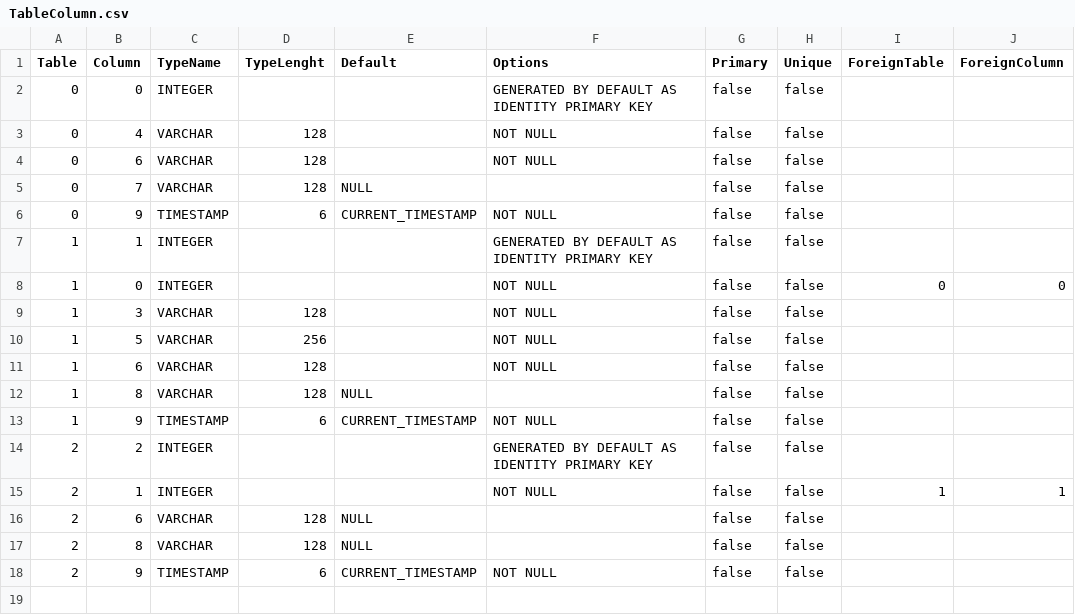
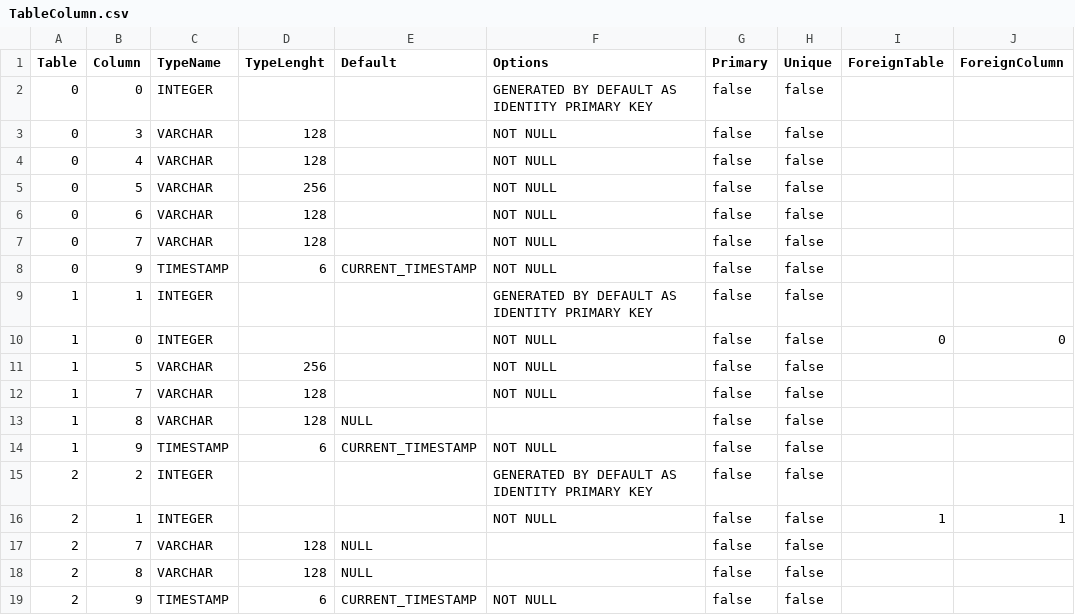
Before and after one commit to prrvchr/vCardOOo, a CSV file: vCardOOo/hsqldb/TableColumn.csv, drawn as a sheet.

```diff
--- a/vCardOOo/hsqldb/TableColumn.csv
+++ b/vCardOOo/hsqldb/TableColumn.csv
@@ -2,5 +2,7 @@ Table|Column|TypeName|TypeLenght|Default|Options|Primary|Unique|ForeignTable|For
 0|0|INTEGER|||GENERATED BY DEFAULT AS IDENTITY PRIMARY KEY|false|false||
+0|3|VARCHAR|128||NOT NULL|false|false||
 0|4|VARCHAR|128||NOT NULL|false|false||
+0|5|VARCHAR|256||NOT NULL|false|false||
 0|6|VARCHAR|128||NOT NULL|false|false||
-0|7|VARCHAR|128|NULL||false|false||
+0|7|VARCHAR|128||NOT NULL|false|false||
 0|9|TIMESTAMP|6|CURRENT_TIMESTAMP|NOT NULL|false|false||
@@ -8,5 +10,4 @@ Table|Column|TypeName|TypeLenght|Default|Options|Primary|Unique|ForeignTable|For
 1|0|INTEGER|||NOT NULL|false|false|0|0
-1|3|VARCHAR|128||NOT NULL|false|false||
 1|5|VARCHAR|256||NOT NULL|false|false||
-1|6|VARCHAR|128||NOT NULL|false|false||
+1|7|VARCHAR|128||NOT NULL|false|false||
 1|8|VARCHAR|128|NULL||false|false||
@@ -15,3 +16,3 @@ Table|Column|TypeName|TypeLenght|Default|Options|Primary|Unique|ForeignTable|For
 2|1|INTEGER|||NOT NULL|false|false|1|1
-2|6|VARCHAR|128|NULL||false|false||
+2|7|VARCHAR|128|NULL||false|false||
 2|8|VARCHAR|128|NULL||false|false||
```
Also changed, not shown: 14 other files.
